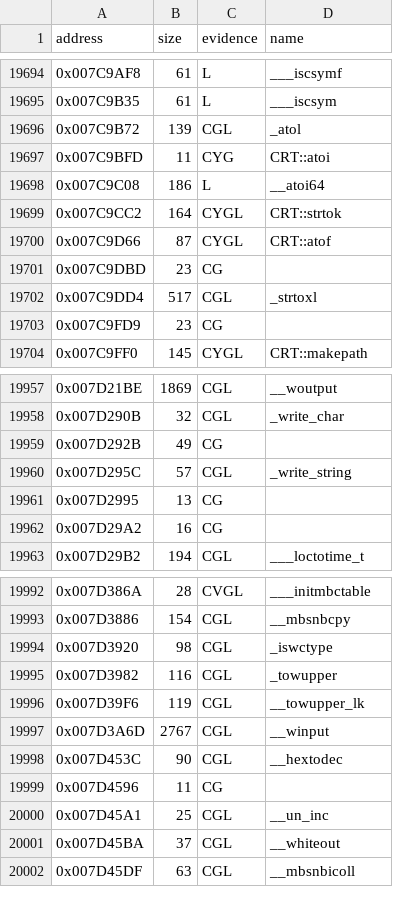
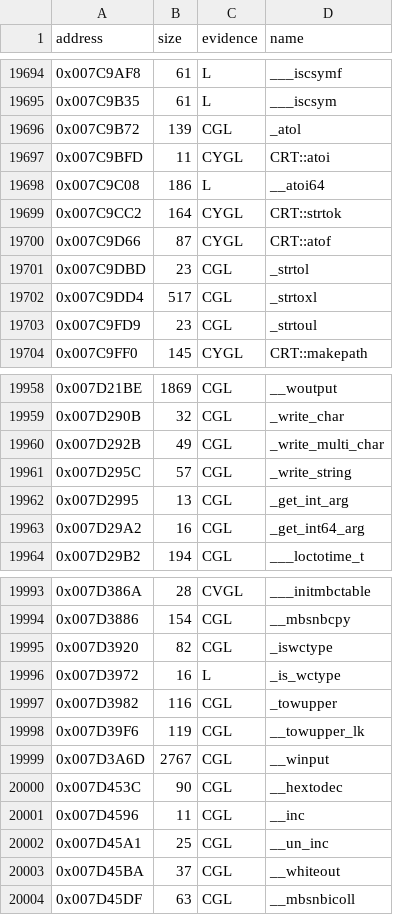
Before and after one commit to gibbo101/ra2-decomp, a CSV file: data/functions.csv, drawn as a sheet; only a part is shown, gaps mark what is left out; the diff covers the shown part only.

```diff
--- a/data/functions.csv
+++ b/data/functions.csv
@@ -19696,3 +19696,3 @@ address,size,evidence,name
 0x007C9B72,139,CGL,_atol
-0x007C9BFD,11,CYG,CRT::atoi
+0x007C9BFD,11,CYGL,CRT::atoi
 0x007C9C08,186,L,__atoi64
@@ -19700,5 +19700,5 @@ address,size,evidence,name
 0x007C9D66,87,CYGL,CRT::atof
-0x007C9DBD,23,CG,
+0x007C9DBD,23,CGL,_strtol
 0x007C9DD4,517,CGL,_strtoxl
-0x007C9FD9,23,CG,
+0x007C9FD9,23,CGL,_strtoul
 0x007C9FF0,145,CYGL,CRT::makepath
@@ -19958,6 +19959,6 @@ address,size,evidence,name
 0x007D290B,32,CGL,_write_char
-0x007D292B,49,CG,
+0x007D292B,49,CGL,_write_multi_char
 0x007D295C,57,CGL,_write_string
-0x007D2995,13,CG,
-0x007D29A2,16,CG,
+0x007D2995,13,CGL,_get_int_arg
+0x007D29A2,16,CGL,_get_int64_arg
 0x007D29B2,194,CGL,___loctotime_t
@@ -19993,3 +19994,4 @@ address,size,evidence,name
 0x007D3886,154,CGL,__mbsnbcpy
-0x007D3920,98,CGL,_iswctype
+0x007D3920,82,CGL,_iswctype
+0x007D3972,16,L,_is_wctype
 0x007D3982,116,CGL,_towupper
@@ -19998,3 +20000,3 @@ address,size,evidence,name
 0x007D453C,90,CGL,__hextodec
-0x007D4596,11,CG,
+0x007D4596,11,CGL,__inc
 0x007D45A1,25,CGL,__un_inc
```
Also changed, not shown: 10 added rows and 84 edited cells elsewhere in this file, data/library.csv, 3 other files.
